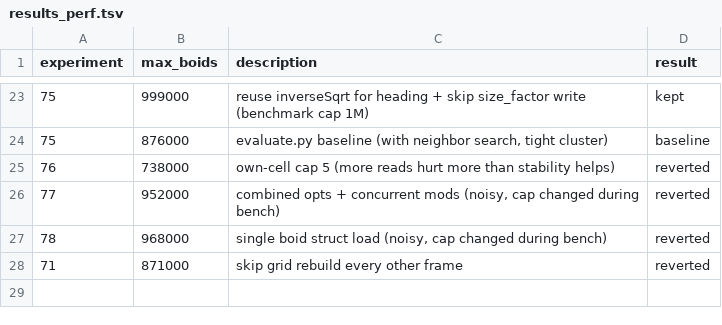
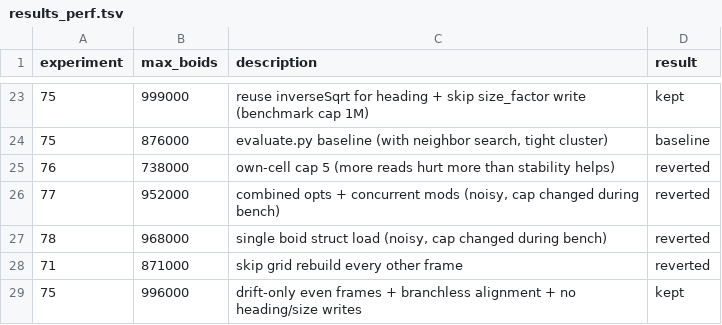
Before and after one commit to kajukabla/Murmuration, a TSV file: results_perf.tsv, drawn as a sheet; only a part is shown, gaps mark what is left out.

```diff
--- a/results_perf.tsv
+++ b/results_perf.tsv
@@ -28 +28,2 @@ experiment	max_boids	description	result
 71	871000	skip grid rebuild every other frame	reverted
+75	996000	drift-only even frames + branchless alignment + no heading/size writes	kept
```
Also changed, not shown: run_metrics.csv, 2 other files.
